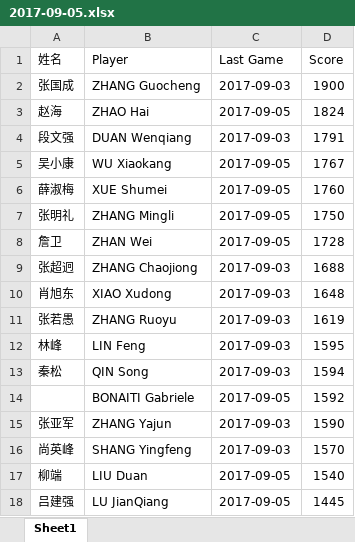
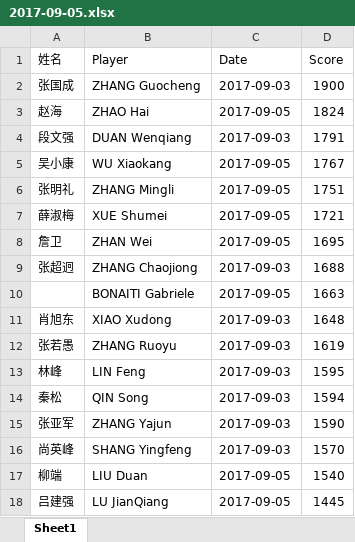
Before and after one commit to liuduan/TT-Scores, an Excel workbook: Scores/2017-09-05.xlsx, sheet Sheet1, drawn as a sheet; values as stored, in another font and other column widths than the file's, no cell formats; removed rows and columns are numbered as before the commit, all else as after; the diff names each change by its address in the sheet, - before the commit and + after, or states it on an @@ line.

```diff
--- a/Scores/2017-09-05.xlsx (sheet Sheet1)
+++ b/Scores/2017-09-05.xlsx (sheet Sheet1)
-C1: Last Game
+C1: Date
-row 6: 薛淑梅 | XUE Shumei | 2017-09-05 | 1760
-D6 (Score): 1750
+D6 (Score): 1751
+row 7: 薛淑梅 | XUE Shumei | 2017-09-05 | 1721
-D8 (Score): 1728
+D8 (Score): 1695
+row 10:  | BONAITI Gabriele | 2017-09-05 | 1663
-row 14:  | BONAITI Gabriele | 2017-09-05 | 1592
```
Also changed, not shown: cell formats, Scores/2017-09-07.xlsx, Scores/2017-09-12.xlsx, 9 other files.
